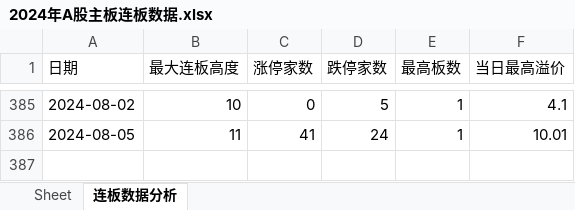
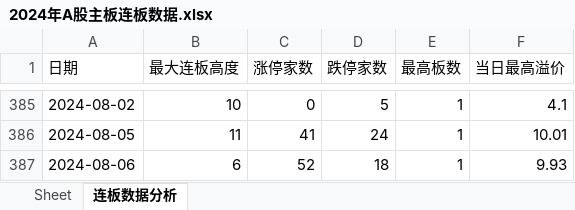
Before and after one commit to bozaigao/quantification, an Excel workbook: 2024年A股主板连板数据.xlsx, sheet 连板数据分析, drawn as a sheet; only a part is shown, gaps mark what is left out; values as stored, in another font and other column widths than the file's, no borders; charts and pictures not drawn; 1 other sheet too large or unreadable and not compared; the diff names each change by its address in the sheet, - before the commit and + after, or states it on an @@ line.

```diff
--- a/2024年A股主板连板数据.xlsx (sheet 连板数据分析)
+++ b/2024年A股主板连板数据.xlsx (sheet 连板数据分析)
+row 387: 2024-08-06 | 6 | 52 | 18 | 1 | 9.93
```
Also changed, not shown: charts or pictures, 2024/2024年A股主板连板数据.xlsx, 17 other files.
